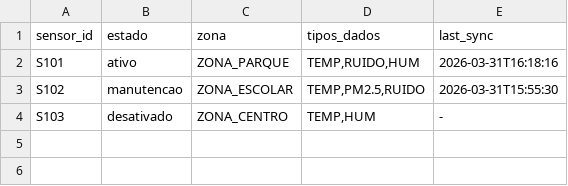
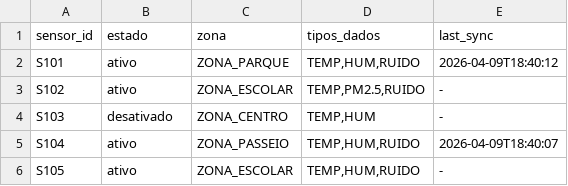
Before and after one commit to RafaelSousa29/ProjetoSD, a CSV file: Gateway/sensors.csv, drawn as a sheet.

```diff
--- a/Gateway/sensors.csv
+++ b/Gateway/sensors.csv
@@ -1,4 +1,6 @@
 sensor_id;estado;zona;tipos_dados;last_sync
-S101;ativo;ZONA_PARQUE;TEMP,RUIDO,HUM;2026-03-31T16:18:16
-S102;manutencao;ZONA_ESCOLAR;TEMP,PM2.5,RUIDO;2026-03-31T15:55:30
+S101;ativo;ZONA_PARQUE;TEMP,HUM,RUIDO;2026-04-09T18:40:12
+S102;ativo;ZONA_ESCOLAR;TEMP,PM2.5,RUIDO;-
 S103;desativado;ZONA_CENTRO;TEMP,HUM;-
+S104;ativo;ZONA_PASSEIO;TEMP,HUM,RUIDO;2026-04-09T18:40:07
+S105;ativo;ZONA_ESCOLAR;TEMP,HUM,RUIDO;-
```
Also changed, not shown: 43 other files.
